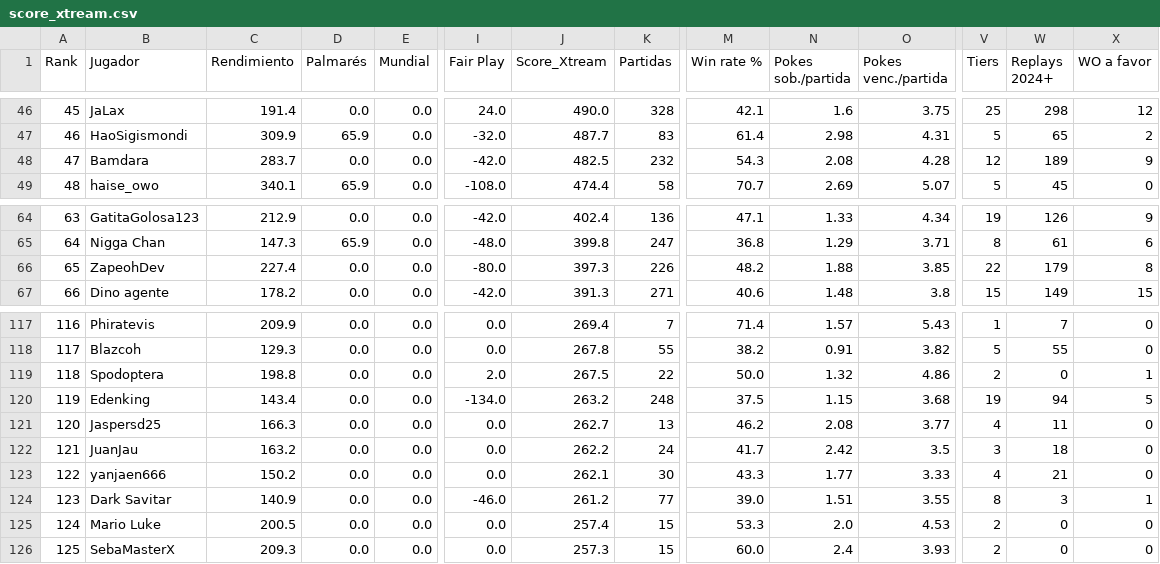
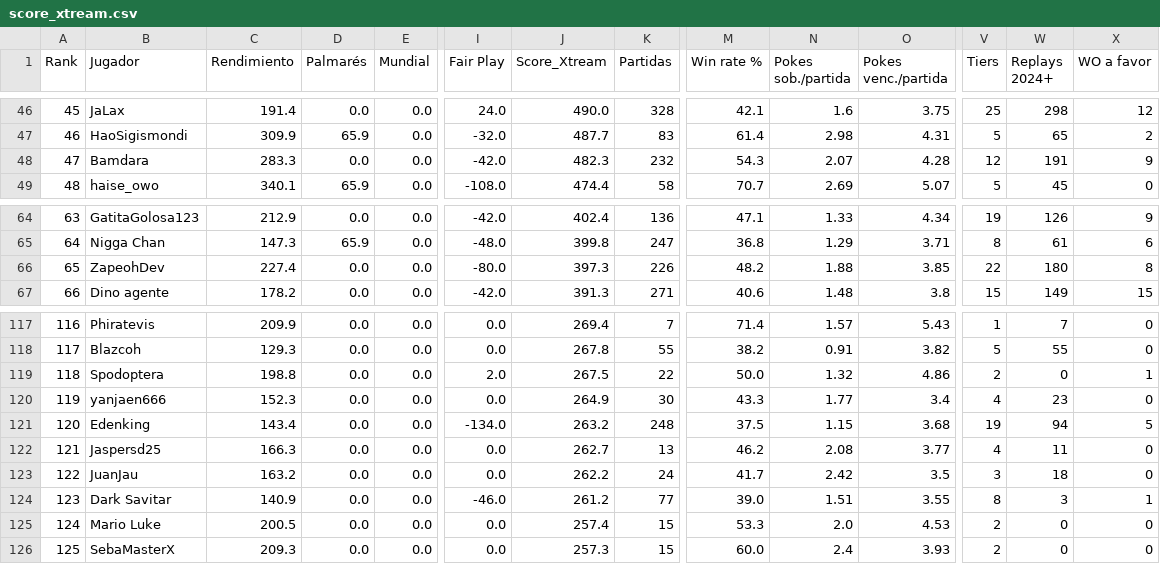
Before and after one commit to carlosacp526/dashboard-torneos-pokemon, a CSV file: data/score_xtream.csv, drawn as a sheet; only a part is shown, gaps mark what is left out; removed rows and columns are numbered as before the commit, all else as after; rows hold the shown columns only; the diff names each change by its address in the sheet, - before the commit and + after, or states it on an @@ line.

Commit message:
Actualiza datos precalculados (logros, Score_Xtream, scouting y rankings Monotype I)

```diff
--- a/data/score_xtream.csv
+++ b/data/score_xtream.csv
-C48 (Rendimiento): 283.7
+C48 (Rendimiento): 283.3
-J48 (Score_Xtream): 482.5
+J48 (Score_Xtream): 482.3
-N48 (Pokes sob./partida): 2.08
+N48 (Pokes sob./partida): 2.07
-W48 (Replays 2024+): 189
+W48 (Replays 2024+): 191
-W66 (Replays 2024+): 179
+W66 (Replays 2024+): 180
+row 120: 119 | yanjaen666 | 152.3 | 0.0 | 0.0 | 0.0 | 264.9 | 30 | 43.3 | 1.77 | 3.4 | 4 | 23 | 0
-A121 (Rank): 119
+A121 (Rank): 120
-A122 (Rank): 120
+A122 (Rank): 121
-A123 (Rank): 121
+A123 (Rank): 122
-row 123: 122 | yanjaen666 | 150.2 | 0.0 | 0.0 | 0.0 | 262.1 | 30 | 43.3 | 1.77 | 3.33 | 4 | 21 | 0
```
Also changed, not shown: 3 other files.
